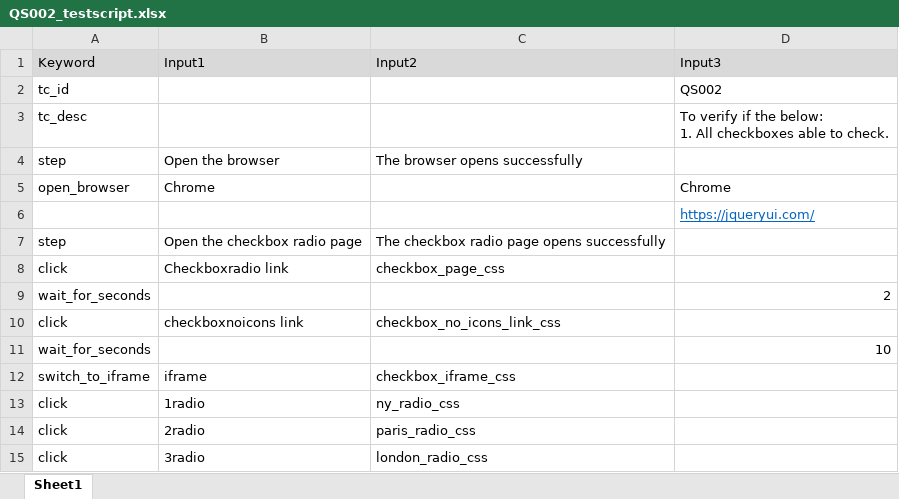
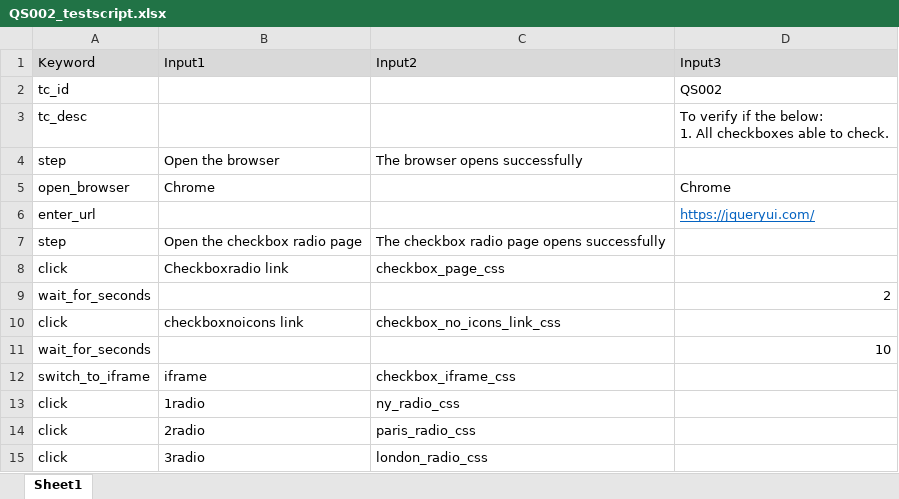
Before and after one commit to theautomationtester99/web_automation_htmltopdf, an Excel workbook: test_scripts/edge/QS002_testscript.xlsx, sheet Sheet1, drawn as a sheet; values as stored, in another font and other column widths than the file's, no borders; the diff names each change by its address in the sheet, - before the commit and + after, or states it on an @@ line.

```diff
--- a/test_scripts/edge/QS002_testscript.xlsx (sheet Sheet1)
+++ b/test_scripts/edge/QS002_testscript.xlsx (sheet Sheet1)
-A6 (Keyword): (empty)
+A6 (Keyword): enter_url
```
Also changed, not shown: test_scripts/chrome/QS004_demoqa_testscript.xlsx, test_scripts/chrome/QS006_demoqa_testscript.xlsx, 41 other files.
